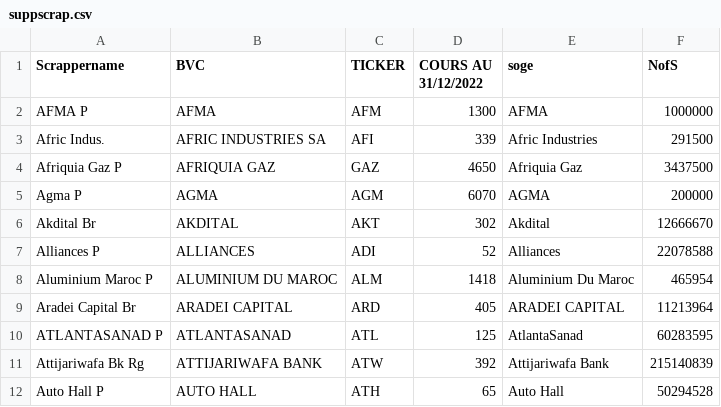
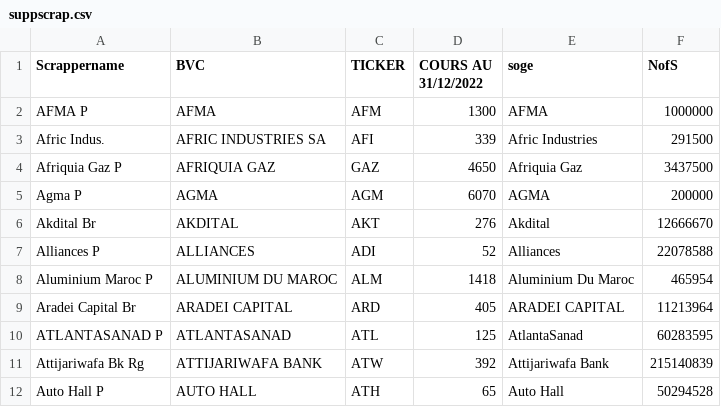
Before and after one commit to Hamza-Alami/scrapperSKB, a CSV file: suppscrap.csv, drawn as a sheet; only a part is shown.

Commit message:
Update suppscrap.csv

```diff
--- a/suppscrap.csv
+++ b/suppscrap.csv
@@ -5,3 +5,3 @@ Afriquia Gaz P,AFRIQUIA GAZ,GAZ,4650,Afriquia Gaz,3437500
 Agma P,AGMA,AGM,6070,AGMA,200000	
-Akdital Br,AKDITAL,AKT,302,Akdital,12666670	
+Akdital Br,AKDITAL,AKT,276,Akdital,12666670	
 Alliances P,ALLIANCES,ADI,52,Alliances,22078588	
```
